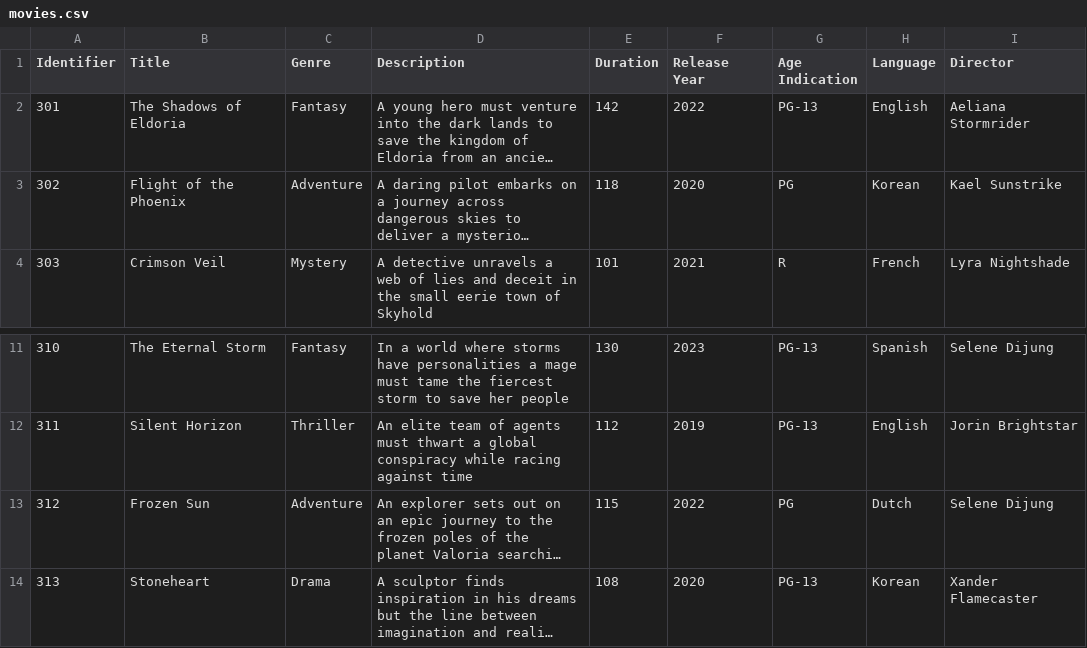
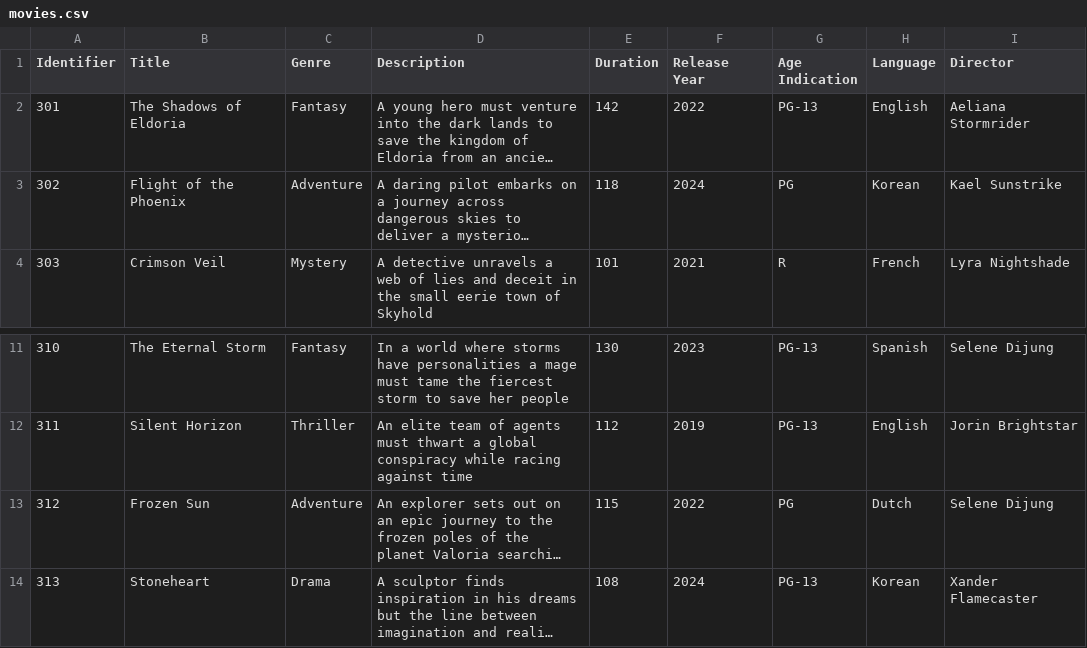
Before and after one commit to lucasjellema/informatica-databases, a CSV file: imdb/movies.csv, drawn as a sheet; only a part is shown, gaps mark what is left out; long unchanged cells end in …; the diff names each change by its address in the sheet, - before the commit and + after, or states it on an @@ line.

```diff
--- a/imdb/movies.csv
+++ b/imdb/movies.csv
-F3 (Release Year): 2020
+F3 (Release Year): 2024
-F14 (Release Year): 2020
+F14 (Release Year): 2024
```
Also changed, not shown: 1 other file.
